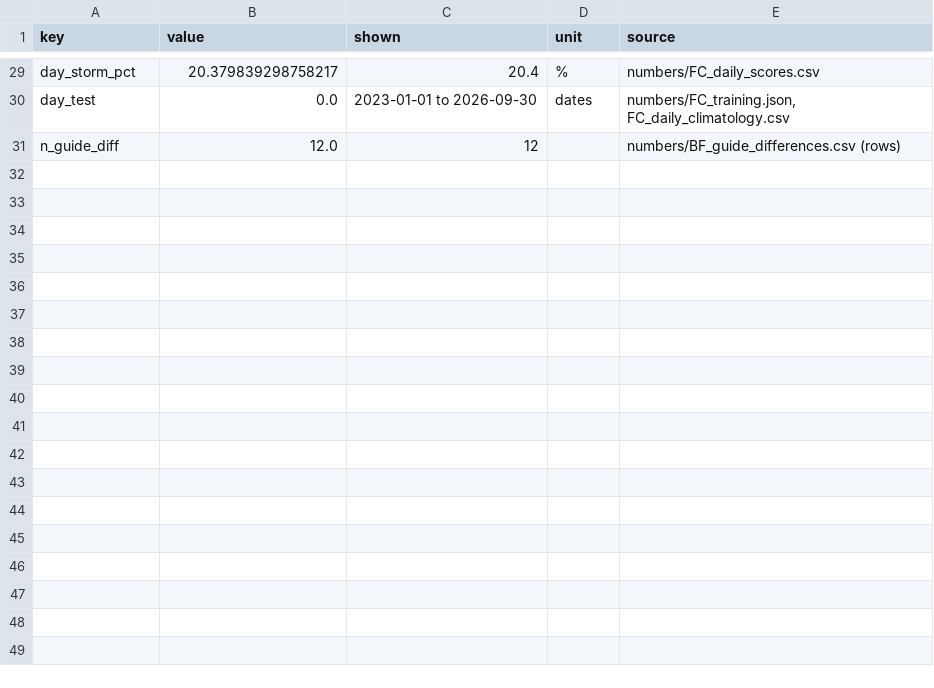
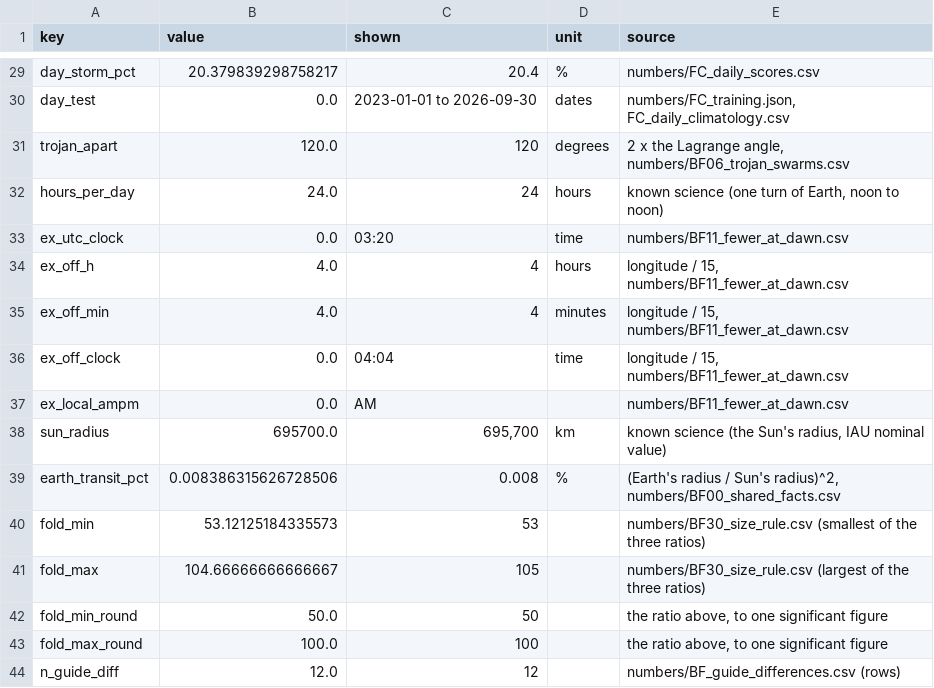
Before and after one commit to soulkenHRy/nasa-beyond-earth, a CSV file: numbers/RD_readme.csv, drawn as a sheet; only a part is shown, gaps mark what is left out; the diff names each change by its address in the sheet, - before the commit and + after, or states it on an @@ line.

Commit message:
Rewrite the math section in plain English
Section 3 of the README now explains each part with an everyday picture, the
formula with every letter spelled out, what we found, and the main idea. All
numbers are still filled in from numbers/ and checked; the few new sums (the
fireball time offset, Earth's transit dip, the crater ratios) are in
numbers/RD_readme.csv.

```diff
--- a/numbers/RD_readme.csv
+++ b/numbers/RD_readme.csv
+row 31: trojan_apart | 120.0 | 120 | degrees | 2 x the Lagrange angle, numbers/BF06_trojan_swarms.csv
+row 32: hours_per_day | 24.0 | 24 | hours | known science (one turn of Earth, noon to noon)
+row 33: ex_utc_clock | 0.0 | 03:20 | time | numbers/BF11_fewer_at_dawn.csv
+row 34: ex_off_h | 4.0 | 4 | hours | longitude / 15, numbers/BF11_fewer_at_dawn.csv
+row 35: ex_off_min | 4.0 | 4 | minutes | longitude / 15, numbers/BF11_fewer_at_dawn.csv
+row 36: ex_off_clock | 0.0 | 04:04 | time | longitude / 15, numbers/BF11_fewer_at_dawn.csv
+row 37: ex_local_ampm | 0.0 | AM |  | numbers/BF11_fewer_at_dawn.csv
+row 38: sun_radius | 695700.0 | 695,700 | km | known science (the Sun's radius, IAU nominal value)
+row 39: earth_transit_pct | 0.008386315626728506 | 0.008 | % | (Earth's radius / Sun's radius)^2, numbers/BF00_shared_facts.csv
+row 40: fold_min | 53.12125184335573 | 53 |  | numbers/BF30_size_rule.csv (smallest of the three ratios)
+row 41: fold_max | 104.66666666666667 | 105 |  | numbers/BF30_size_rule.csv (largest of the three ratios)
+row 42: fold_min_round | 50.0 | 50 |  | the ratio above, to one significant figure
+row 43: fold_max_round | 100.0 | 100 |  | the ratio above, to one significant figure
```
Also changed, not shown: 2 other files.
